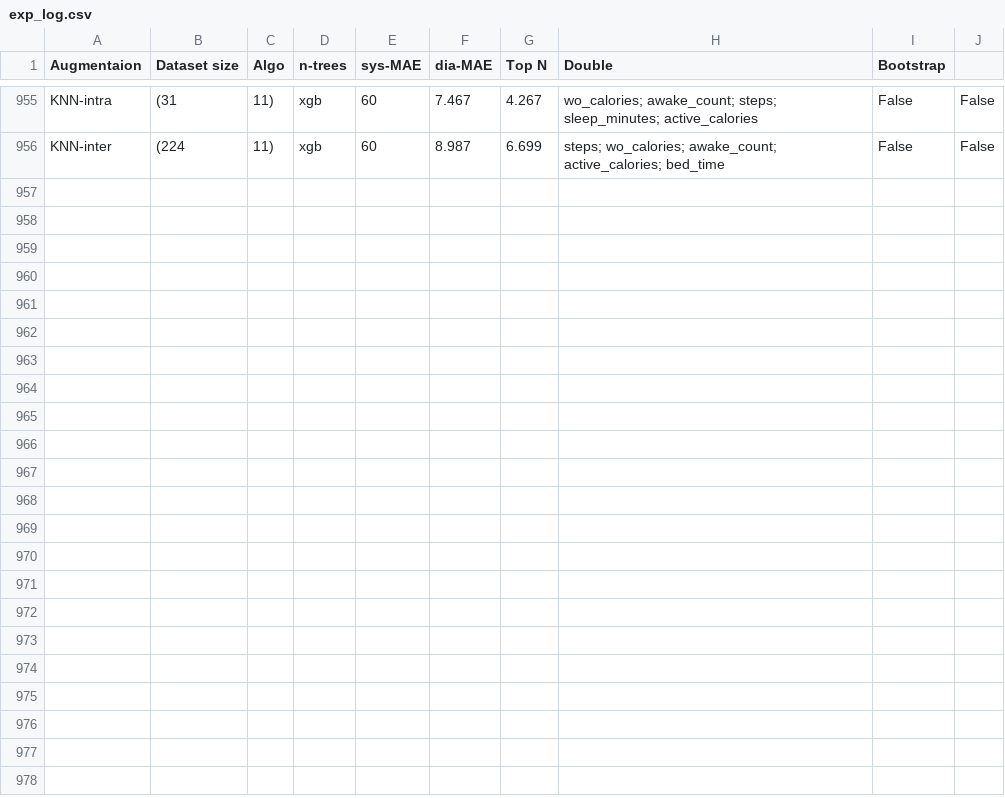
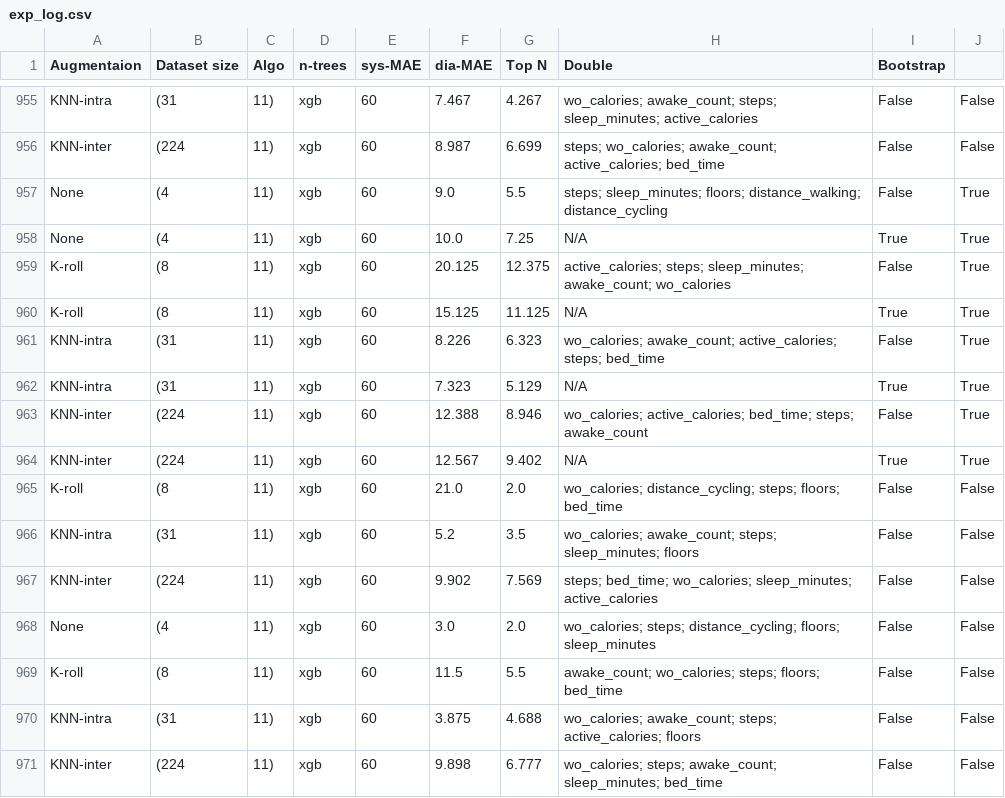
Before and after one commit to Blistt/bp-regulator, a CSV file: exp_log.csv, drawn as a sheet; only a part is shown, gaps mark what is left out.

```diff
--- a/exp_log.csv
+++ b/exp_log.csv
@@ -956 +956,16 @@ KNN-intra,(31, 11),xgb,60,7.467,4.267,wo_calories; awake_count; steps; sleep_min
 KNN-inter,(224, 11),xgb,60,8.987,6.699,steps; wo_calories; awake_count; active_calories; bed_time,False,False
+None,(4, 11),xgb,60,9.0,5.5,steps; sleep_minutes; floors; distance_walking; distance_cycling,False,True
+None,(4, 11),xgb,60,10.0,7.25,N/A,True,True
+K-roll,(8, 11),xgb,60,20.125,12.375,active_calories; steps; sleep_minutes; awake_count; wo_calories,False,True
+K-roll,(8, 11),xgb,60,15.125,11.125,N/A,True,True
+KNN-intra,(31, 11),xgb,60,8.226,6.323,wo_calories; awake_count; active_calories; steps; bed_time,False,True
+KNN-intra,(31, 11),xgb,60,7.323,5.129,N/A,True,True
+KNN-inter,(224, 11),xgb,60,12.388,8.946,wo_calories; active_calories; bed_time; steps; awake_count,False,True
+KNN-inter,(224, 11),xgb,60,12.567,9.402,N/A,True,True
+K-roll,(8, 11),xgb,60,21.0,2.0,wo_calories; distance_cycling; steps; floors; bed_time,False,False
+KNN-intra,(31, 11),xgb,60,5.2,3.5,wo_calories; awake_count; steps; sleep_minutes; floors,False,False
+KNN-inter,(224, 11),xgb,60,9.902,7.569,steps; bed_time; wo_calories; sleep_minutes; active_calories,False,False
+None,(4, 11),xgb,60,3.0,2.0,wo_calories; steps; distance_cycling; floors; sleep_minutes,False,False
+K-roll,(8, 11),xgb,60,11.5,5.5,awake_count; wo_calories; steps; floors; bed_time,False,False
+KNN-intra,(31, 11),xgb,60,3.875,4.688,wo_calories; awake_count; steps; active_calories; floors,False,False
+KNN-inter,(224, 11),xgb,60,9.898,6.777,wo_calories; steps; awake_count; sleep_minutes; bed_time,False,False
```
Also changed, not shown: 1 other file.
